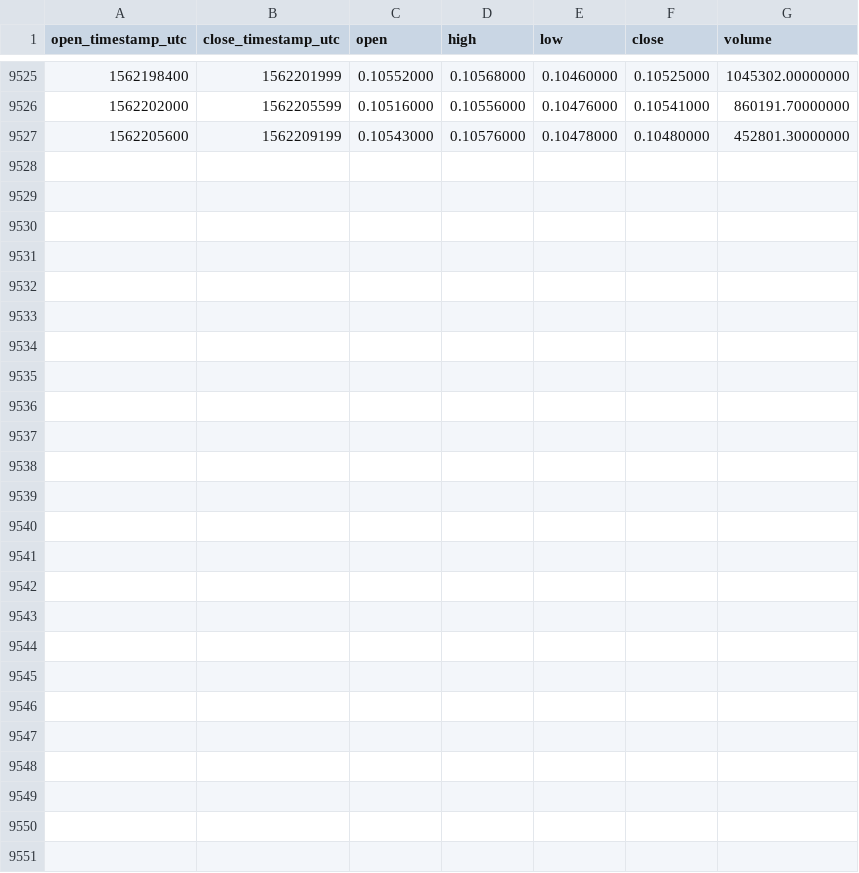
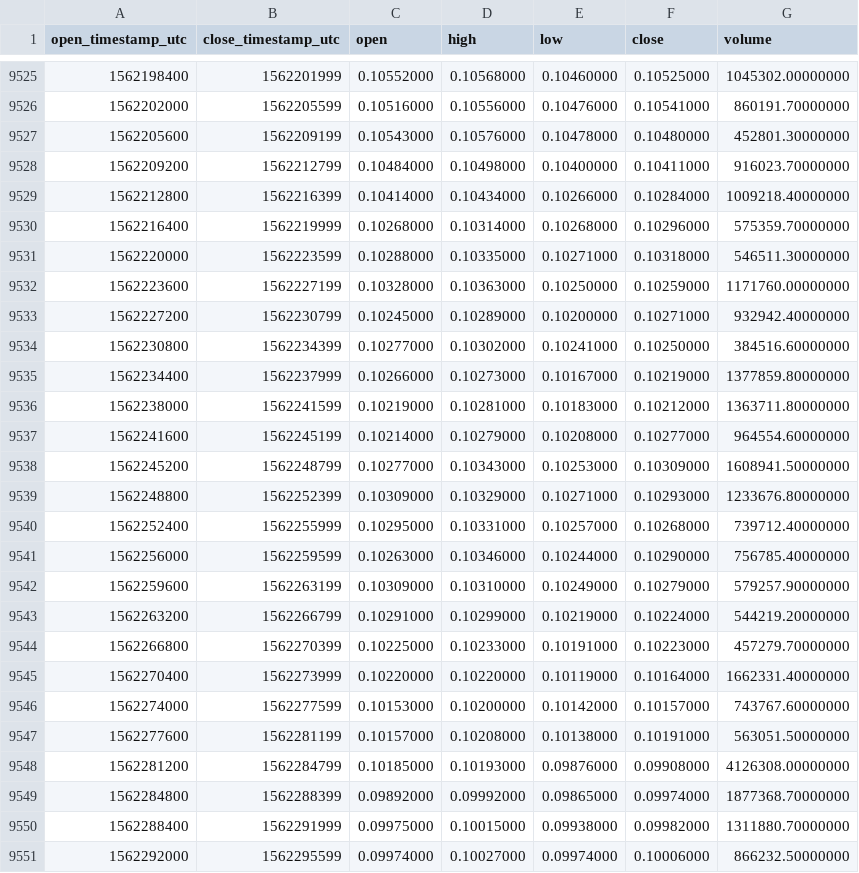
Before and after one commit to cryptobigbro/binance-XLMUSDT, a CSV file: binance-XLMUSDT-1h.csv, drawn as a sheet; only a part is shown, gaps mark what is left out; the diff names each change by its address in the sheet, - before the commit and + after, or states it on an @@ line.

Commit message:
Update OHLCV data.

```diff
--- a/binance-XLMUSDT-1h.csv
+++ b/binance-XLMUSDT-1h.csv
+row 9528: 1562209200 | 1562212799 | 0.10484000 | 0.10498000 | 0.10400000 | 0.10411000 | 916023.70000000
+row 9529: 1562212800 | 1562216399 | 0.10414000 | 0.10434000 | 0.10266000 | 0.10284000 | 1009218.40000000
+row 9530: 1562216400 | 1562219999 | 0.10268000 | 0.10314000 | 0.10268000 | 0.10296000 | 575359.70000000
+row 9531: 1562220000 | 1562223599 | 0.10288000 | 0.10335000 | 0.10271000 | 0.10318000 | 546511.30000000
+row 9532: 1562223600 | 1562227199 | 0.10328000 | 0.10363000 | 0.10250000 | 0.10259000 | 1171760.00000000
+row 9533: 1562227200 | 1562230799 | 0.10245000 | 0.10289000 | 0.10200000 | 0.10271000 | 932942.40000000
+row 9534: 1562230800 | 1562234399 | 0.10277000 | 0.10302000 | 0.10241000 | 0.10250000 | 384516.60000000
+row 9535: 1562234400 | 1562237999 | 0.10266000 | 0.10273000 | 0.10167000 | 0.10219000 | 1377859.80000000
+row 9536: 1562238000 | 1562241599 | 0.10219000 | 0.10281000 | 0.10183000 | 0.10212000 | 1363711.80000000
+row 9537: 1562241600 | 1562245199 | 0.10214000 | 0.10279000 | 0.10208000 | 0.10277000 | 964554.60000000
+row 9538: 1562245200 | 1562248799 | 0.10277000 | 0.10343000 | 0.10253000 | 0.10309000 | 1608941.50000000
+row 9539: 1562248800 | 1562252399 | 0.10309000 | 0.10329000 | 0.10271000 | 0.10293000 | 1233676.80000000
+row 9540: 1562252400 | 1562255999 | 0.10295000 | 0.10331000 | 0.10257000 | 0.10268000 | 739712.40000000
+row 9541: 1562256000 | 1562259599 | 0.10263000 | 0.10346000 | 0.10244000 | 0.10290000 | 756785.40000000
+row 9542: 1562259600 | 1562263199 | 0.10309000 | 0.10310000 | 0.10249000 | 0.10279000 | 579257.90000000
+row 9543: 1562263200 | 1562266799 | 0.10291000 | 0.10299000 | 0.10219000 | 0.10224000 | 544219.20000000
+row 9544: 1562266800 | 1562270399 | 0.10225000 | 0.10233000 | 0.10191000 | 0.10223000 | 457279.70000000
+row 9545: 1562270400 | 1562273999 | 0.10220000 | 0.10220000 | 0.10119000 | 0.10164000 | 1662331.40000000
+row 9546: 1562274000 | 1562277599 | 0.10153000 | 0.10200000 | 0.10142000 | 0.10157000 | 743767.60000000
+row 9547: 1562277600 | 1562281199 | 0.10157000 | 0.10208000 | 0.10138000 | 0.10191000 | 563051.50000000
+row 9548: 1562281200 | 1562284799 | 0.10185000 | 0.10193000 | 0.09876000 | 0.09908000 | 4126308.00000000
+row 9549: 1562284800 | 1562288399 | 0.09892000 | 0.09992000 | 0.09865000 | 0.09974000 | 1877368.70000000
+row 9550: 1562288400 | 1562291999 | 0.09975000 | 0.10015000 | 0.09938000 | 0.09982000 | 1311880.70000000
+row 9551: 1562292000 | 1562295599 | 0.09974000 | 0.10027000 | 0.09974000 | 0.10006000 | 866232.50000000
```
Also changed, not shown: binance-XLMUSDT-1d.csv.
